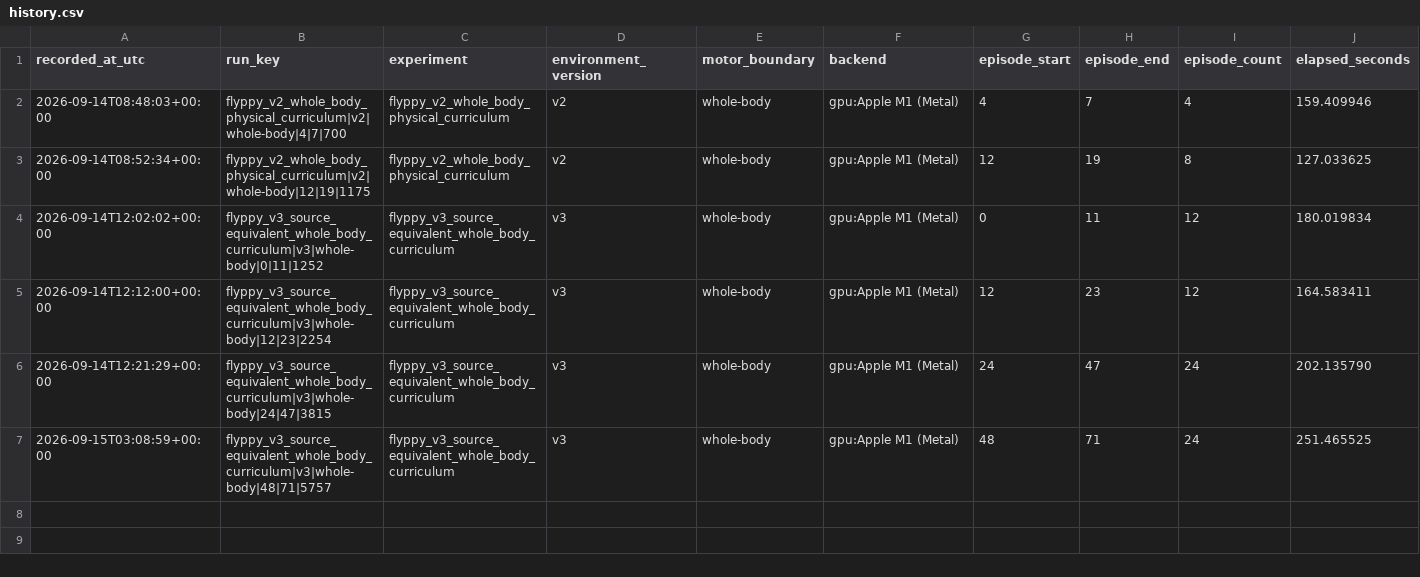
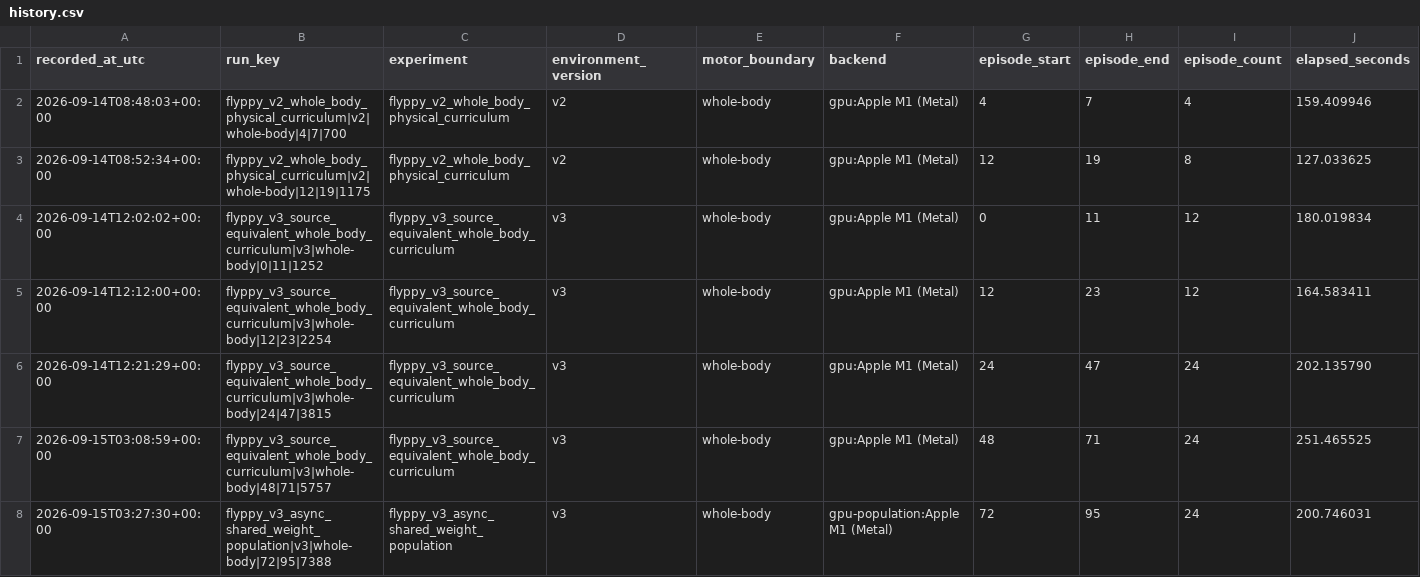
Before and after one commit to shute2004/virtual-fly, a CSV file: reports/flyppy/history.csv, drawn as a sheet; only a part is shown; rows hold the shown columns only; the diff names each change by its address in the sheet, - before the commit and + after, or states it on an @@ line.

Commit message:
Record direct-ray Flyppy production run

```diff
--- a/reports/flyppy/history.csv
+++ b/reports/flyppy/history.csv
+row 8: 2026-09-15T03:27:30+00:00 | flyppy_v3_async_shared_weight_population|v3|whole-body|72|95|7388 | flyppy_v3_async_shared_weight_population | v3 | whole-body | gpu-population:Apple M1 (Metal) | 72 | 95 | 24 | 200.746031
```
Also changed, not shown: reports/flyppy/latest.csv, 2 other files.
